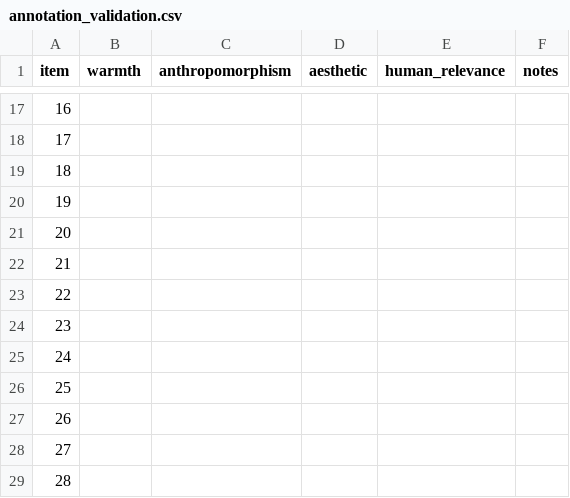
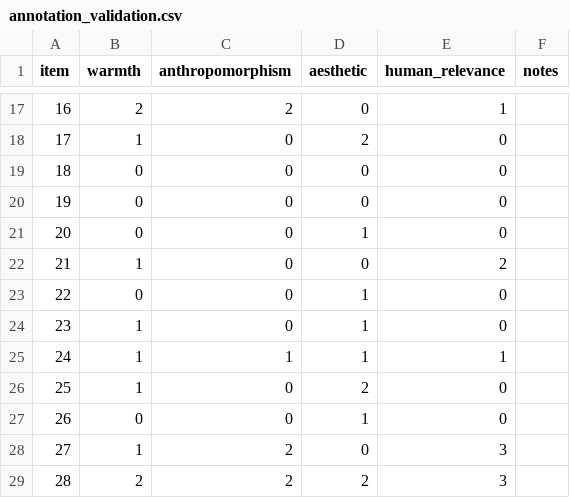
Before and after one commit to jadencutinha/phylotext-mammals, a CSV file: data/interim/annotation_validation.csv, drawn as a sheet; only a part is shown, gaps mark what is left out; the diff covers the shown part only.

```diff
--- a/data/interim/annotation_validation.csv
+++ b/data/interim/annotation_validation.csv
@@ -17,13 +17,13 @@ item,warmth,anthropomorphism,aesthetic,human_relevance,notes
-16,,,,,
-17,,,,,
-18,,,,,
-19,,,,,
-20,,,,,
-21,,,,,
-22,,,,,
-23,,,,,
-24,,,,,
-25,,,,,
-26,,,,,
-27,,,,,
-28,,,,,
+16,2,2,0,1,
+17,1,0,2,0,
+18,0,0,0,0,
+19,0,0,0,0,
+20,0,0,1,0,
+21,1,0,0,2,
+22,0,0,1,0,
+23,1,0,1,0,
+24,1,1,1,1,
+25,1,0,2,0,
+26,0,0,1,0,
+27,1,2,0,3,
+28,2,2,2,3,
```
Also changed, not shown: 148 edited cells elsewhere in this file.
